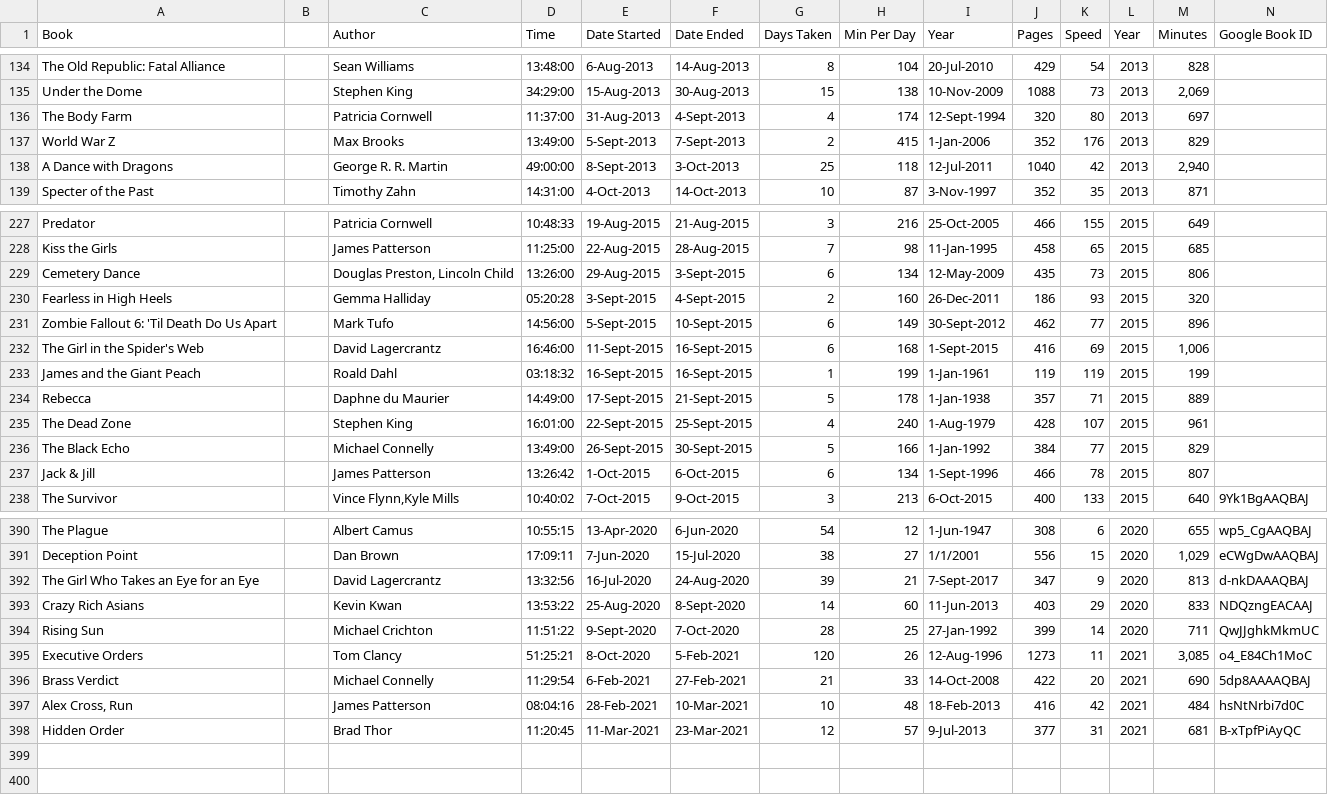
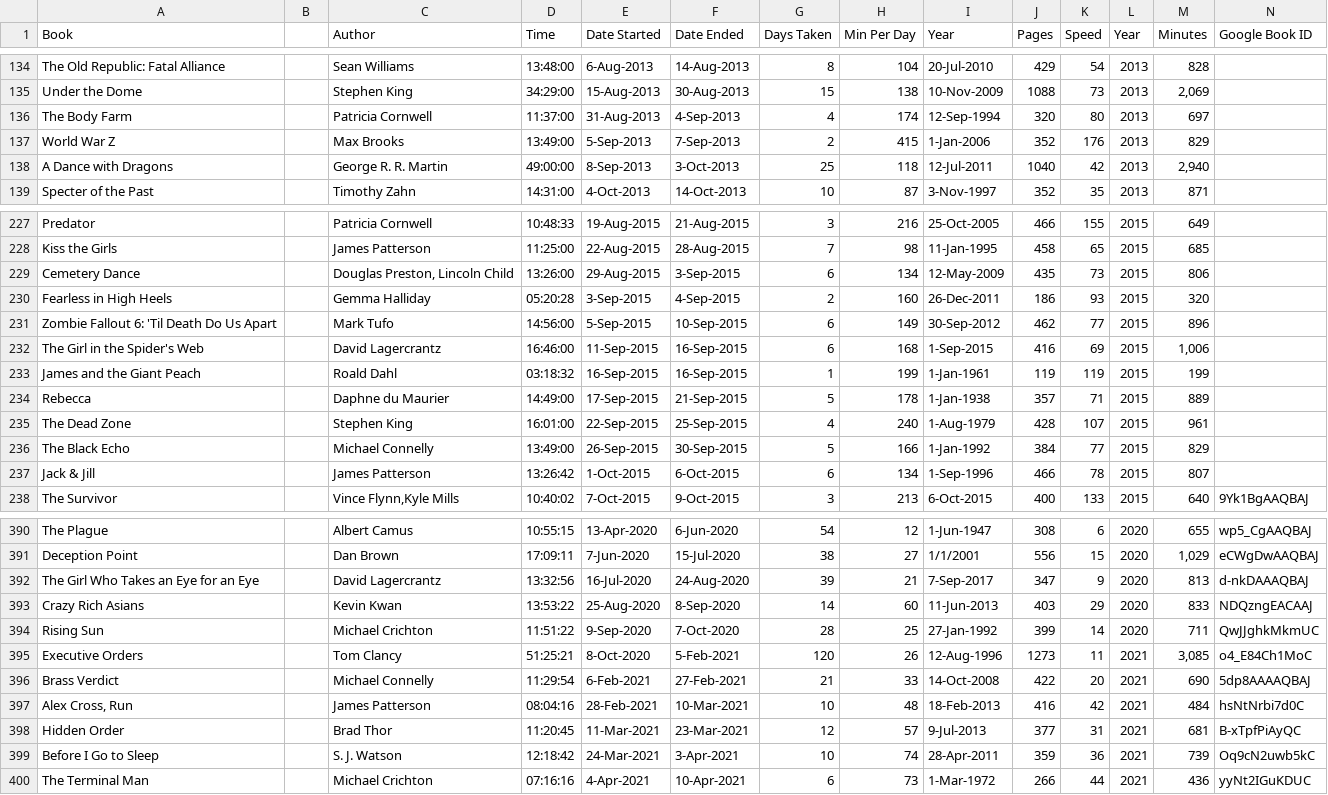
Before and after one commit to mercurysn/MyBookLibrary, a CSV file: MyBookLibrary.Data/Source/Shelfari.csv, drawn as a sheet; only a part is shown, gaps mark what is left out; rows hold the shown columns only; the diff covers the shown part only; the diff names each change by its address in the sheet, - before the commit and + after, or states it on an @@ line.

Commit message:
Persist with data changes

```diff
--- a/MyBookLibrary.Data/Source/Shelfari.csv
+++ b/MyBookLibrary.Data/Source/Shelfari.csv
-F136 (Date Ended): 4-Sept-2013
+F136 (Date Ended): 4-Sep-2013
-I136 (Year): 12-Sept-1994
+I136 (Year): 12-Sep-1994
-E137 (Date Started): 5-Sept-2013
+E137 (Date Started): 5-Sep-2013
-F137 (Date Ended): 7-Sept-2013
+F137 (Date Ended): 7-Sep-2013
-E138 (Date Started): 8-Sept-2013
+E138 (Date Started): 8-Sep-2013
-F229 (Date Ended): 3-Sept-2015
+F229 (Date Ended): 3-Sep-2015
-E230 (Date Started): 3-Sept-2015
+E230 (Date Started): 3-Sep-2015
-F230 (Date Ended): 4-Sept-2015
+F230 (Date Ended): 4-Sep-2015
-E231 (Date Started): 5-Sept-2015
+E231 (Date Started): 5-Sep-2015
-F231 (Date Ended): 10-Sept-2015
+F231 (Date Ended): 10-Sep-2015
-I231 (Year): 30-Sept-2012
+I231 (Year): 30-Sep-2012
-E232 (Date Started): 11-Sept-2015
+E232 (Date Started): 11-Sep-2015
-F232:F233 (Date Ended): 16-Sept-2015
+F232:F233 (Date Ended): 16-Sep-2015
-I232 (Year): 1-Sept-2015
+I232 (Year): 1-Sep-2015
-E233 (Date Started): 16-Sept-2015
+E233 (Date Started): 16-Sep-2015
-E234 (Date Started): 17-Sept-2015
+E234 (Date Started): 17-Sep-2015
-F234 (Date Ended): 21-Sept-2015
+F234 (Date Ended): 21-Sep-2015
-E235 (Date Started): 22-Sept-2015
+E235 (Date Started): 22-Sep-2015
-F235 (Date Ended): 25-Sept-2015
+F235 (Date Ended): 25-Sep-2015
-E236 (Date Started): 26-Sept-2015
+E236 (Date Started): 26-Sep-2015
-F236 (Date Ended): 30-Sept-2015
+F236 (Date Ended): 30-Sep-2015
-I237 (Year): 1-Sept-1996
+I237 (Year): 1-Sep-1996
-I392 (Year): 7-Sept-2017
+I392 (Year): 7-Sep-2017
-F393 (Date Ended): 8-Sept-2020
+F393 (Date Ended): 8-Sep-2020
-E394 (Date Started): 9-Sept-2020
+E394 (Date Started): 9-Sep-2020
+row 399: Before I Go to Sleep |  | S. J. Watson | 12:18:42 | 24-Mar-2021 | 3-Apr-2021 | 10 | 74 | 28-Apr-2011 | 359 | 36 | 2021 | 739 | Oq9cN2uwb5kC
+row 400: The Terminal Man |  | Michael Crichton | 07:16:16 | 4-Apr-2021 | 10-Apr-2021 | 6 | 73 | 1-Mar-1972 | 266 | 44 | 2021 | 436 | yyNt2IGuKDUC
```
Also changed, not shown: 68 edited cells elsewhere in this file, 9 other files.
